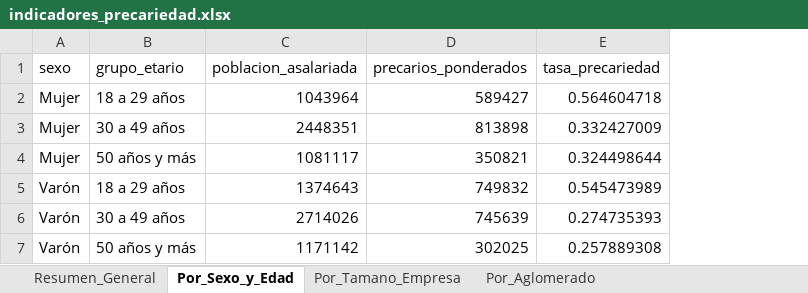
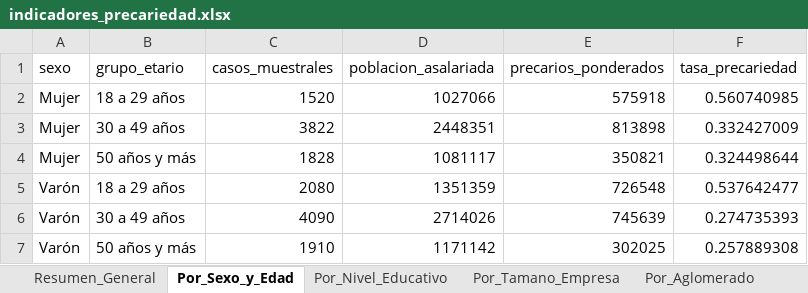
Before and after one commit to ljcargnel-netizen/Trabajo-Pr-ctico-Final---R, an Excel workbook: resultados/indicadores_precariedad.xlsx, sheet Por_Sexo_y_Edad, drawn as a sheet; values as stored, in another font and other column widths than the file's, no borders; removed rows and columns are numbered as before the commit, all else as after; the diff names each change by its address in the sheet, - before the commit and + after, or states it on an @@ line.

```diff
--- a/resultados/indicadores_precariedad.xlsx (sheet Por_Sexo_y_Edad)
+++ b/resultados/indicadores_precariedad.xlsx (sheet Por_Sexo_y_Edad)
+sheet tab: Por_Nivel_Educativo
+column C (casos_muestrales), rows 3-4: 3822 | 1828; rows 6-7: 4090 | 1910
-row 2: Mujer | 18 a 29 años | 1043964 | 589427 | 0.564604718
+row 2: Mujer | 18 a 29 años | 1520 | 1027066 | 575918 | 0.560740985
-row 5: Varón | 18 a 29 años | 1374643 | 749832 | 0.545473989
+row 5: Varón | 18 a 29 años | 2080 | 1351359 | 726548 | 0.537642477
```
Also changed, not shown: sheet Por_Aglomerado, sheet Por_Tamano_Empresa, sheet Resumen_General, 14 other files.
